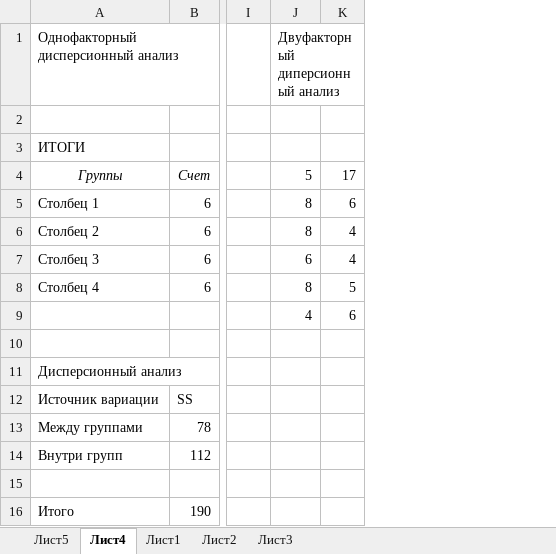
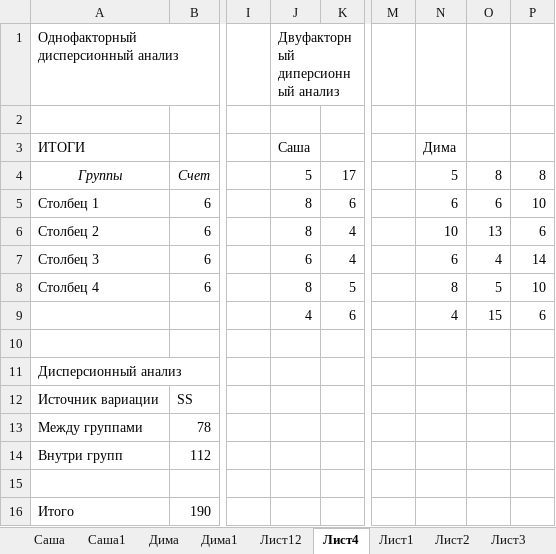
Before and after one commit to sasha2567/magister-level, an Excel workbook: Лабы/ЛИМН/LIMN.xlsx, sheet Лист4, drawn as a sheet; only a part is shown, gaps mark what is left out; values as stored, in another font and other column widths than the file's, no borders; the diff names each change by its address in the sheet, - before the commit and + after, or states it on an @@ line.

```diff
--- a/Лабы/ЛИМН/LIMN.xlsx (sheet Лист4)
+++ b/Лабы/ЛИМН/LIMN.xlsx (sheet Лист4)
-sheet tab: Лист5
+sheet tab: Саша
+sheet tab: Саша1
+sheet tab: Дима
+sheet tab: Дима1
+sheet tab: Лист12
+column M, empty
+column N, rows 3-9: Дима | 5 | 6 | 10 | 6 | 8 | 4
+column O, rows 4-9: 8 | 6 | 13 | 4 | 5 | 15
+column P, rows 4-9: 8 | 10 | 6 | 14 | 10 | 6
-J3: (empty)
+J3: Саша
```
